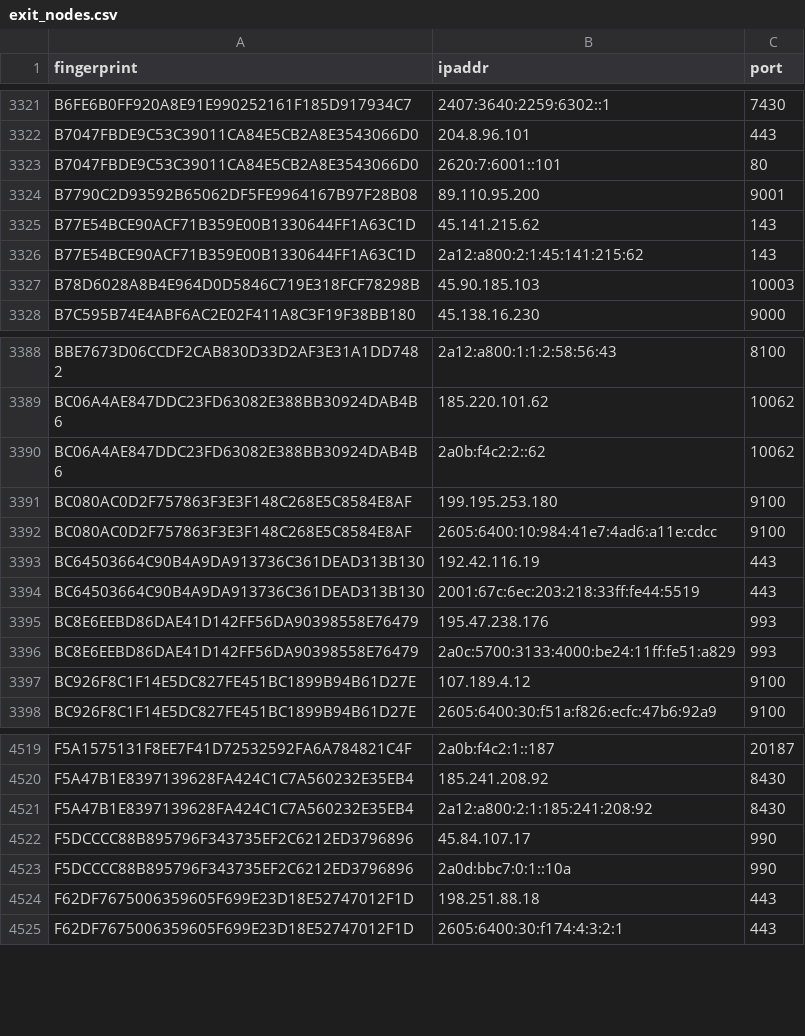
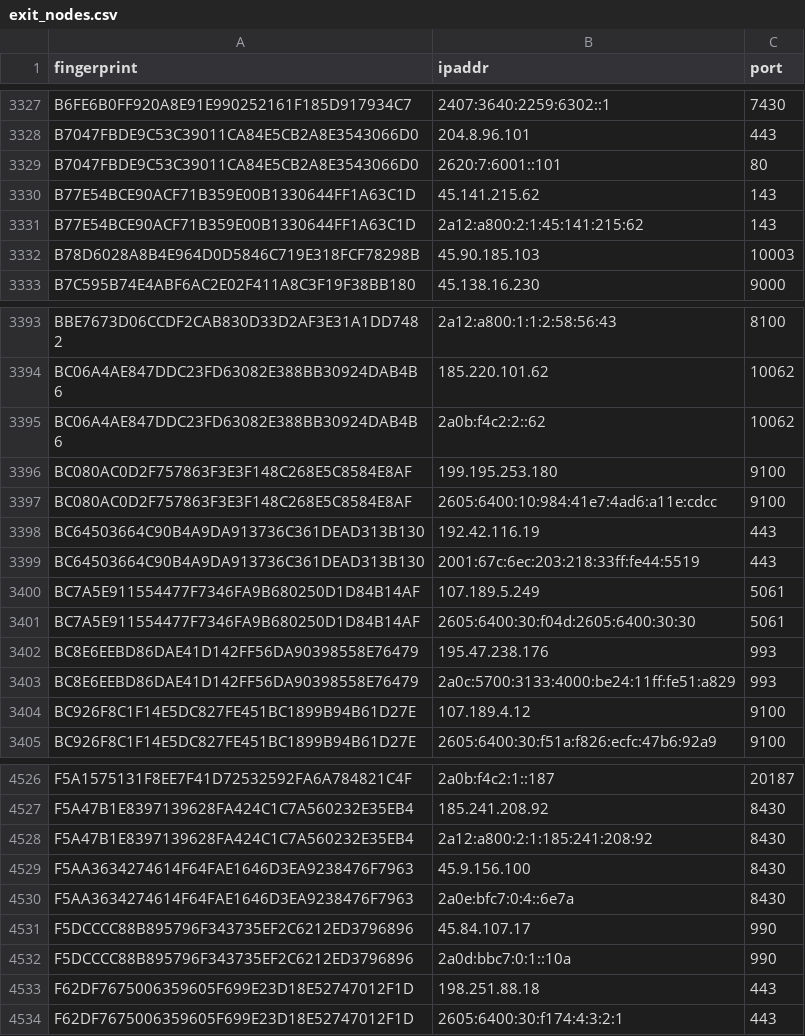
Before and after one commit to 0xPratikPatil/peel-the-net, a CSV file: dataset/exit_nodes.csv, drawn as a sheet; only a part is shown, gaps mark what is left out; the diff covers the shown part only.

```diff
--- a/dataset/exit_nodes.csv
+++ b/dataset/exit_nodes.csv
@@ -3323,3 +3329,2 @@ B7047FBDE9C53C39011CA84E5CB2A8E3543066D0,204.8.96.101,443
 B7047FBDE9C53C39011CA84E5CB2A8E3543066D0,2620:7:6001::101,80
-B7790C2D93592B65062DF5FE9964167B97F28B08,89.110.95.200,9001
 B77E54BCE90ACF71B359E00B1330644FF1A63C1D,45.141.215.62,143
@@ -3394,2 +3399,4 @@ BC64503664C90B4A9DA913736C361DEAD313B130,192.42.116.19,443
 BC64503664C90B4A9DA913736C361DEAD313B130,2001:67c:6ec:203:218:33ff:fe44:5519,443
+BC7A5E911554477F7346FA9B680250D1D84B14AF,107.189.5.249,5061
+BC7A5E911554477F7346FA9B680250D1D84B14AF,2605:6400:30:f04d:2605:6400:30:30,5061
 BC8E6EEBD86DAE41D142FF56DA90398558E76479,195.47.238.176,993
@@ -4521,2 +4528,4 @@ F5A47B1E8397139628FA424C1C7A560232E35EB4,185.241.208.92,8430
 F5A47B1E8397139628FA424C1C7A560232E35EB4,2a12:a800:2:1:185:241:208:92,8430
+F5AA3634274614F64FAE1646D3EA9238476F7963,45.9.156.100,8430
+F5AA3634274614F64FAE1646D3EA9238476F7963,2a0e:bfc7:0:4::6e7a,8430
 F5DCCCC88B895796F343735EF2C6212ED3796896,45.84.107.17,990
```
Also changed, not shown: 8 added rows and 2 removed rows elsewhere in this file, dataset/all_nodes.csv, dataset/guard_nodes.csv, 3 other files.
